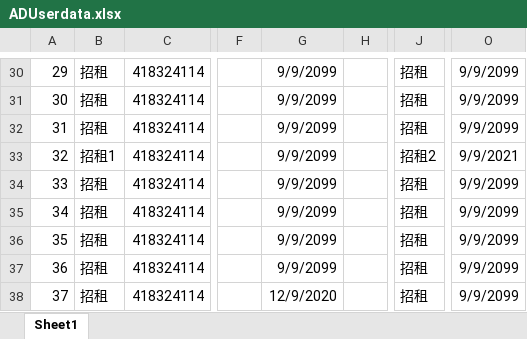
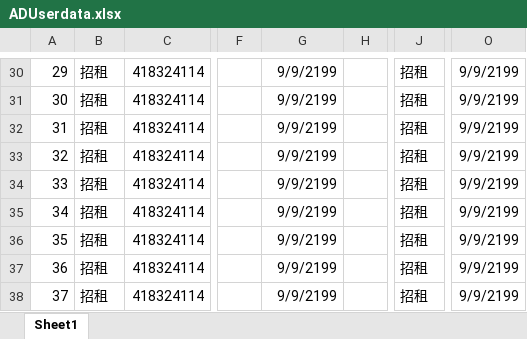
Before and after one commit to Aishee001/ADUserdata, an Excel workbook: ADUserdata.xlsx, sheet Sheet1, drawn as a sheet; only a part is shown, gaps mark what is left out; values as stored, in another font and other column widths than the file's, no borders; the diff covers the shown part only; the diff names each change by its address in the sheet, - before the commit and + after, or states it on an @@ line.

```diff
--- a/ADUserdata.xlsx (sheet Sheet1)
+++ b/ADUserdata.xlsx (sheet Sheet1)
-G30:G37: 9/9/2099
+G30:G37: 9/9/2199
-O30:O32: 9/9/2099
+O30:O32: 9/9/2199
-B33: 招租1
+B33: 招租
-J33: 招租2
+J33: 招租
-O33: 9/9/2021
+O33: 9/9/2199
-O34:O38: 9/9/2099
+O34:O38: 9/9/2199
-G38: 12/9/2020
+G38: 9/9/2199
```
Also changed, not shown: 64 edited cells elsewhere in this sheet.
